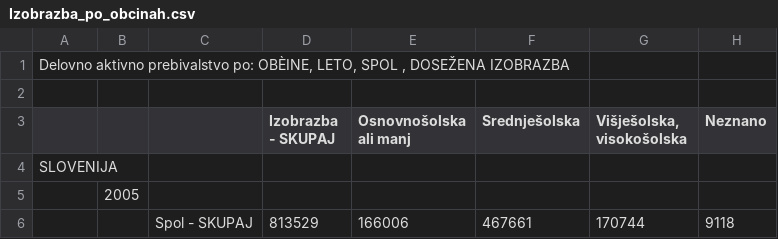
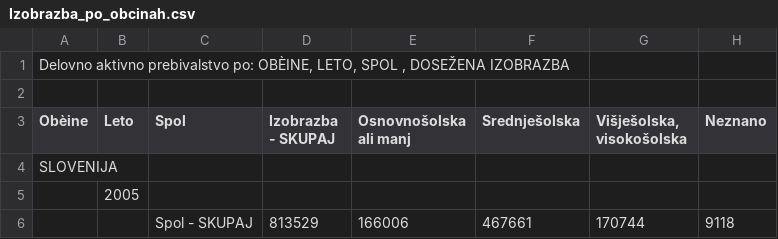
Before and after one commit to jan248/APPR-2018-19, a CSV file: podatki/Izobrazba_po_obcinah.csv, drawn as a sheet; only a part is shown.

```diff
--- a/podatki/Izobrazba_po_obcinah.csv
+++ b/podatki/Izobrazba_po_obcinah.csv
@@ -2,3 +2,3 @@
 
-" ";" ";" ";"Izobrazba - SKUPAJ";"Osnovnošolska ali manj";"Srednješolska";"Višješolska, visokošolska";"Neznano"
+"Obèine";"Leto";"Spol";"Izobrazba - SKUPAJ";"Osnovnošolska ali manj";"Srednješolska";"Višješolska, visokošolska";"Neznano"
 "SLOVENIJA"
```
Also changed, not shown: podatki/Gradbena_dovoljenja_vrsta_stavbe.csv, podatki/Kriminaliteta_po_obcinah.csv, 17 other files.
